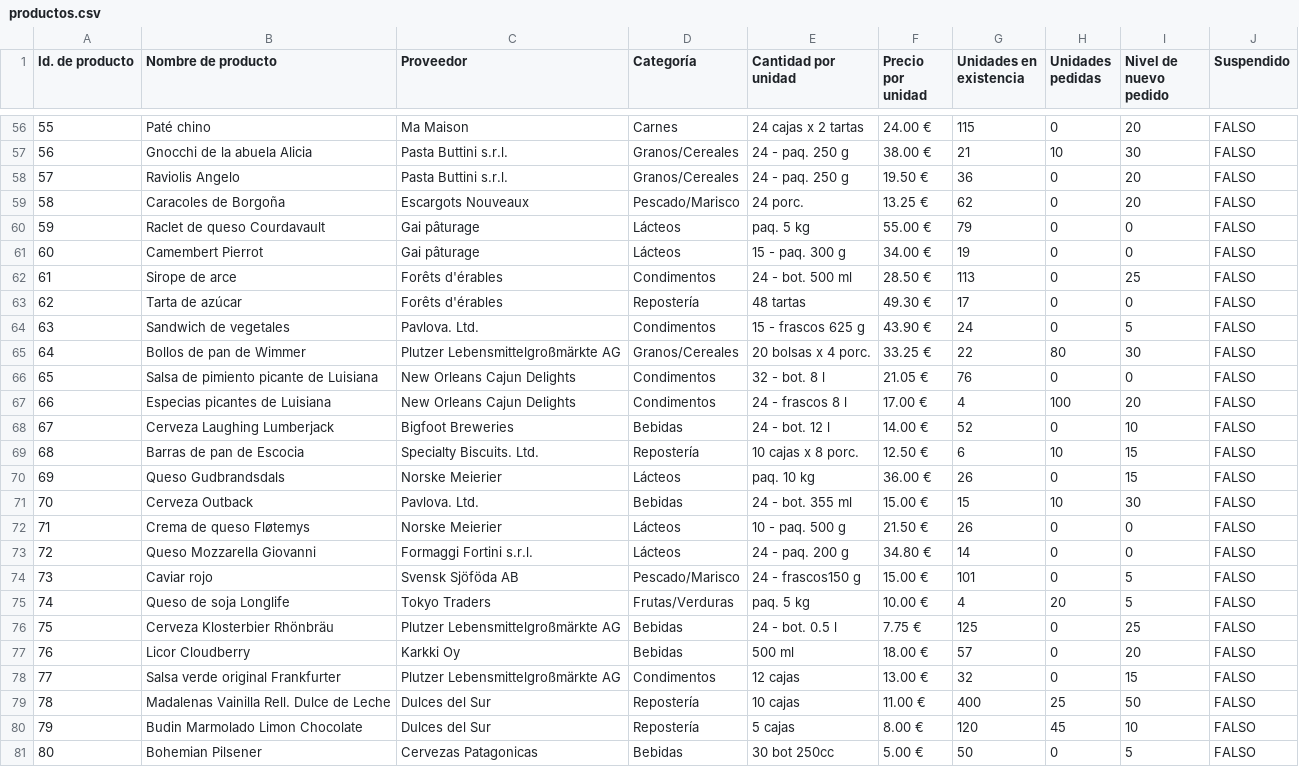
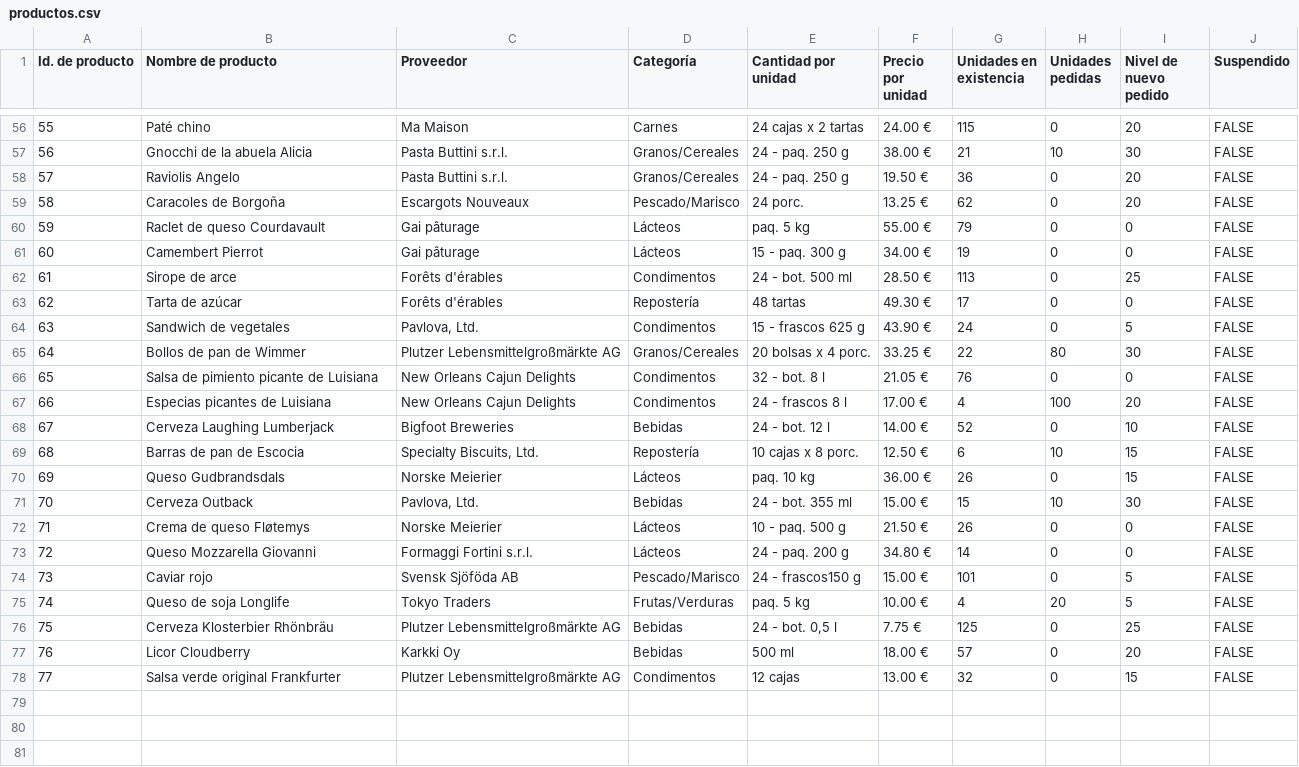
Before and after one commit to mberrueta/uade_sistema_soporte_decisiones_tpo, a CSV file: input/productos.csv, drawn as a sheet; only a part is shown, gaps mark what is left out; the diff covers the shown part only.

```diff
--- a/input/productos.csv
+++ b/input/productos.csv
@@ -56,26 +56,23 @@ Id. de producto,Nombre de producto,Proveedor,Categoría,Cantidad por unidad,Prec
-55,Paté chino,Ma Maison,Carnes,24 cajas x 2 tartas,24.00 €,115,0,20,FALSO
-56,Gnocchi de la abuela Alicia,Pasta Buttini s.r.l.,Granos/Cereales,24 - paq. 250 g,38.00 €,21,10,30,FALSO
-57,Raviolis Angelo,Pasta Buttini s.r.l.,Granos/Cereales,24 - paq. 250 g,19.50 €,36,0,20,FALSO
-58,Caracoles de Borgoña,Escargots Nouveaux,Pescado/Marisco,24 porc.,13.25 €,62,0,20,FALSO
-59,Raclet de queso Courdavault,Gai pâturage,Lácteos,paq. 5 kg,55.00 €,79,0,0,FALSO
-60,Camembert Pierrot,Gai pâturage,Lácteos,15 - paq. 300 g,34.00 €,19,0,0,FALSO
-61,Sirope de arce,Forêts d'érables,Condimentos,24 - bot. 500 ml,28.50 €,113,0,25,FALSO
-62,Tarta de azúcar,Forêts d'érables,Repostería,48 tartas,49.30 €,17,0,0,FALSO
-63,Sandwich de vegetales,Pavlova. Ltd.,Condimentos,15 - frascos 625 g,43.90 €,24,0,5,FALSO
-64,Bollos de pan de Wimmer,Plutzer Lebensmittelgroßmärkte AG,Granos/Cereales,20 bolsas x 4 porc.,33.25 €,22,80,30,FALSO
-65,Salsa de pimiento picante de Luisiana,New Orleans Cajun Delights,Condimentos,32 - bot. 8 l,21.05 €,76,0,0,FALSO
-66,Especias picantes de Luisiana,New Orleans Cajun Delights,Condimentos,24 - frascos 8 l,17.00 €,4,100,20,FALSO
-67,Cerveza Laughing Lumberjack,Bigfoot Breweries,Bebidas,24 - bot. 12 l,14.00 €,52,0,10,FALSO
-68,Barras de pan de Escocia,Specialty Biscuits. Ltd.,Repostería,10 cajas x 8 porc.,12.50 €,6,10,15,FALSO
-69,Queso Gudbrandsdals,Norske Meierier,Lácteos,paq. 10 kg,36.00 €,26,0,15,FALSO
-70,Cerveza Outback,Pavlova. Ltd.,Bebidas,24 - bot. 355 ml,15.00 €,15,10,30,FALSO
-71,Crema de queso Fløtemys,Norske Meierier,Lácteos,10 - paq. 500 g,21.50 €,26,0,0,FALSO
-72,Queso Mozzarella Giovanni,Formaggi Fortini s.r.l.,Lácteos,24 - paq. 200 g,34.80 €,14,0,0,FALSO
-73,Caviar rojo,Svensk Sjöföda AB,Pescado/Marisco,24 - frascos150 g,15.00 €,101,0,5,FALSO
-74,Queso de soja Longlife,Tokyo Traders,Frutas/Verduras,paq. 5 kg,10.00 €,4,20,5,FALSO
-75,Cerveza Klosterbier Rhönbräu,Plutzer Lebensmittelgroßmärkte AG,Bebidas,24 - bot. 0.5 l,7.75 €,125,0,25,FALSO
-76,Licor Cloudberry,Karkki Oy,Bebidas,500 ml,18.00 €,57,0,20,FALSO
-77,Salsa verde original Frankfurter,Plutzer Lebensmittelgroßmärkte AG,Condimentos,12 cajas,13.00 €,32,0,15,FALSO
-78,Madalenas Vainilla Rell. Dulce de Leche,Dulces del Sur,Repostería,10 cajas,11.00 €,400,25,50,FALSO
-79,Budin Marmolado Limon Chocolate,Dulces del Sur,Repostería,5 cajas,8.00 €,120,45,10,FALSO
-80,Bohemian Pilsener,Cervezas Patagonicas,Bebidas,30 bot 250cc,5.00 €,50,0,5,FALSO
+55,Paté chino,Ma Maison,Carnes,24 cajas x 2 tartas,24.00 €,115,0,20,FALSE
+56,Gnocchi de la abuela Alicia,Pasta Buttini s.r.l.,Granos/Cereales,24 - paq. 250 g,38.00 €,21,10,30,FALSE
+57,Raviolis Angelo,Pasta Buttini s.r.l.,Granos/Cereales,24 - paq. 250 g,19.50 €,36,0,20,FALSE
+58,Caracoles de Borgoña,Escargots Nouveaux,Pescado/Marisco,24 porc.,13.25 €,62,0,20,FALSE
+59,Raclet de queso Courdavault,Gai pâturage,Lácteos,paq. 5 kg,55.00 €,79,0,0,FALSE
+60,Camembert Pierrot,Gai pâturage,Lácteos,15 - paq. 300 g,34.00 €,19,0,0,FALSE
+61,Sirope de arce,Forêts d'érables,Condimentos,24 - bot. 500 ml,28.50 €,113,0,25,FALSE
+62,Tarta de azúcar,Forêts d'érables,Repostería,48 tartas,49.30 €,17,0,0,FALSE
+63,Sandwich de vegetales,"Pavlova, Ltd.",Condimentos,15 - frascos 625 g,43.90 €,24,0,5,FALSE
+64,Bollos de pan de Wimmer,Plutzer Lebensmittelgroßmärkte AG,Granos/Cereales,20 bolsas x 4 porc.,33.25 €,22,80,30,FALSE
+65,Salsa de pimiento picante de Luisiana,New Orleans Cajun Delights,Condimentos,32 - bot. 8 l,21.05 €,76,0,0,FALSE
+66,Especias picantes de Luisiana,New Orleans Cajun Delights,Condimentos,24 - frascos 8 l,17.00 €,4,100,20,FALSE
+67,Cerveza Laughing Lumberjack,Bigfoot Breweries,Bebidas,24 - bot. 12 l,14.00 €,52,0,10,FALSE
+68,Barras de pan de Escocia,"Specialty Biscuits, Ltd.",Repostería,10 cajas x 8 porc.,12.50 €,6,10,15,FALSE
+69,Queso Gudbrandsdals,Norske Meierier,Lácteos,paq. 10 kg,36.00 €,26,0,15,FALSE
+70,Cerveza Outback,"Pavlova, Ltd.",Bebidas,24 - bot. 355 ml,15.00 €,15,10,30,FALSE
+71,Crema de queso Fløtemys,Norske Meierier,Lácteos,10 - paq. 500 g,21.50 €,26,0,0,FALSE
+72,Queso Mozzarella Giovanni,Formaggi Fortini s.r.l.,Lácteos,24 - paq. 200 g,34.80 €,14,0,0,FALSE
+73,Caviar rojo,Svensk Sjöföda AB,Pescado/Marisco,24 - frascos150 g,15.00 €,101,0,5,FALSE
+74,Queso de soja Longlife,Tokyo Traders,Frutas/Verduras,paq. 5 kg,10.00 €,4,20,5,FALSE
+75,Cerveza Klosterbier Rhönbräu,Plutzer Lebensmittelgroßmärkte AG,Bebidas,"24 - bot. 0,5 l",7.75 €,125,0,25,FALSE
+76,Licor Cloudberry,Karkki Oy,Bebidas,500 ml,18.00 €,57,0,20,FALSE
+77,Salsa verde original Frankfurter,Plutzer Lebensmittelgroßmärkte AG,Condimentos,12 cajas,13.00 €,32,0,15,FALSE
```
Also changed, not shown: 63 edited cells elsewhere in this file, input/categorias.csv, input/clientes.csv, 22 other files.
